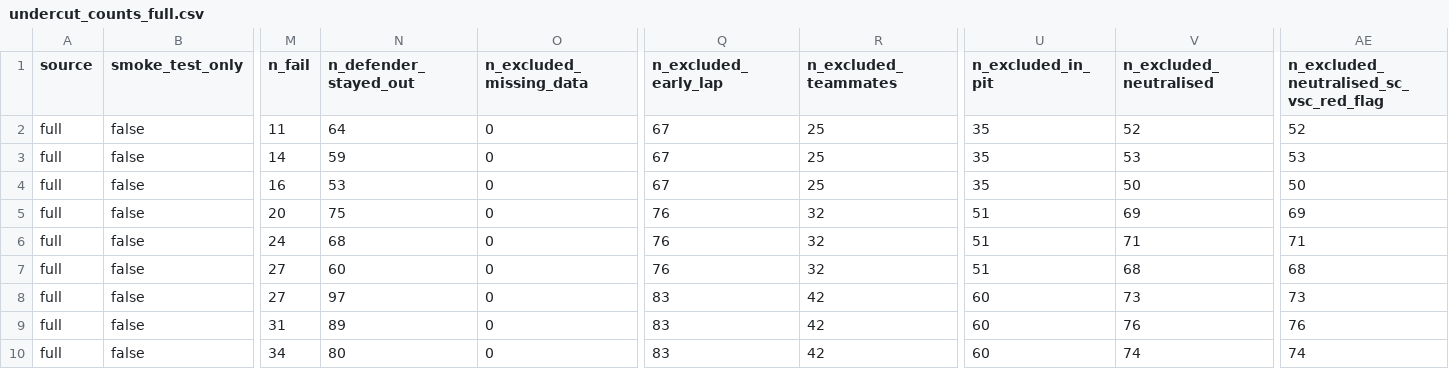
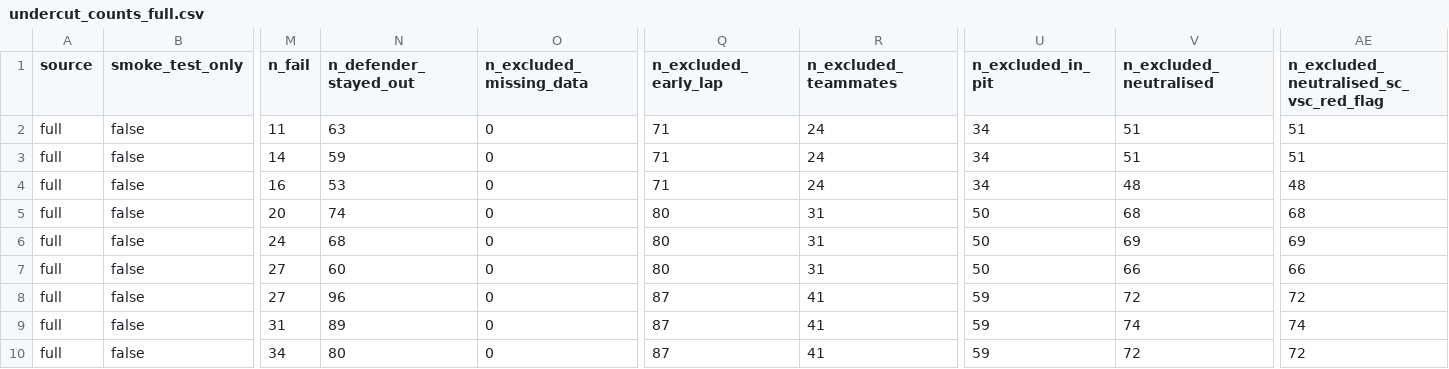
Before and after one commit to parinithd-27/F1-Strategy-Analytics, a CSV file: results/undercut_counts_full.csv, drawn as a sheet; only a part is shown, gaps mark what is left out; the diff covers the shown part only; the diff names each change by its address in the sheet, - before the commit and + after, or states it on an @@ line.

```diff
--- a/results/undercut_counts_full.csv
+++ b/results/undercut_counts_full.csv
-N2 (n_defender_stayed_out): 64
+N2 (n_defender_stayed_out): 63
-Q2:Q4 (n_excluded_early_lap): 67
+Q2:Q4 (n_excluded_early_lap): 71
-R2:R4 (n_excluded_teammates): 25
+R2:R4 (n_excluded_teammates): 24
-U2:U4 (n_excluded_in_pit): 35
+U2:U4 (n_excluded_in_pit): 34
-V2 (n_excluded_neutralised): 52
+V2 (n_excluded_neutralised): 51
-AE2: 52
+AE2: 51
-V3 (n_excluded_neutralised): 53
+V3 (n_excluded_neutralised): 51
-AE3: 53
+AE3: 51
-V4 (n_excluded_neutralised): 50
+V4 (n_excluded_neutralised): 48
-AE4: 50
+AE4: 48
-N5 (n_defender_stayed_out): 75
+N5 (n_defender_stayed_out): 74
-Q5:Q7 (n_excluded_early_lap): 76
+Q5:Q7 (n_excluded_early_lap): 80
-R5:R7 (n_excluded_teammates): 32
+R5:R7 (n_excluded_teammates): 31
-U5:U7 (n_excluded_in_pit): 51
+U5:U7 (n_excluded_in_pit): 50
-V5 (n_excluded_neutralised): 69
+V5 (n_excluded_neutralised): 68
-AE5: 69
+AE5: 68
-V6 (n_excluded_neutralised): 71
+V6 (n_excluded_neutralised): 69
-AE6: 71
+AE6: 69
-V7 (n_excluded_neutralised): 68
+V7 (n_excluded_neutralised): 66
-AE7: 68
+AE7: 66
-N8 (n_defender_stayed_out): 97
+N8 (n_defender_stayed_out): 96
-Q8:Q10 (n_excluded_early_lap): 83
+Q8:Q10 (n_excluded_early_lap): 87
-R8:R10 (n_excluded_teammates): 42
+R8:R10 (n_excluded_teammates): 41
-U8:U10 (n_excluded_in_pit): 60
+U8:U10 (n_excluded_in_pit): 59
-V8 (n_excluded_neutralised): 73
+V8 (n_excluded_neutralised): 72
-AE8: 73
+AE8: 72
-V9 (n_excluded_neutralised): 76
+V9 (n_excluded_neutralised): 74
-AE9: 76
+AE9: 74
-V10 (n_excluded_neutralised): 74
+V10 (n_excluded_neutralised): 72
-AE10: 74
+AE10: 72
```
Also changed, not shown: 132 edited cells elsewhere in this file, results/undercut_counts_sample.csv, 9 other files.
